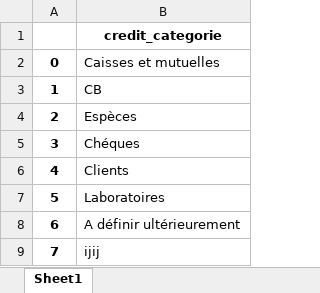
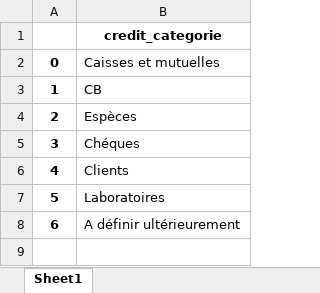
Before and after one commit to thainhienndd/pharmacie_budget_optimization, an Excel workbook: data/parameters_lists/liste_catégorie.xlsx, sheet Sheet1, drawn as a sheet; values as stored, in another font and other column widths than the file's, no borders; the diff names each change by its address in the sheet, - before the commit and + after, or states it on an @@ line.

```diff
--- a/data/parameters_lists/liste_catégorie.xlsx (sheet Sheet1)
+++ b/data/parameters_lists/liste_catégorie.xlsx (sheet Sheet1)
-row 9: 7 | ijij
```
Also changed, not shown: 8 other files.
